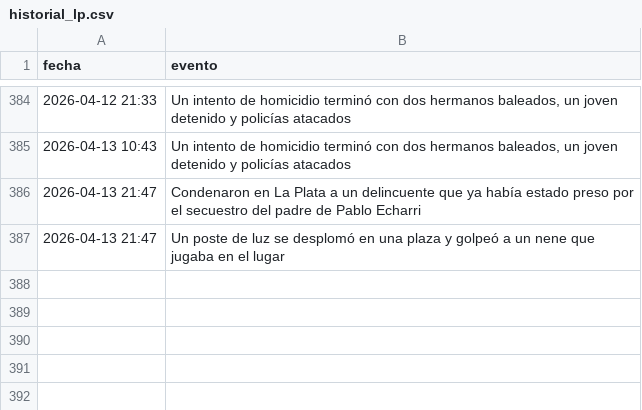
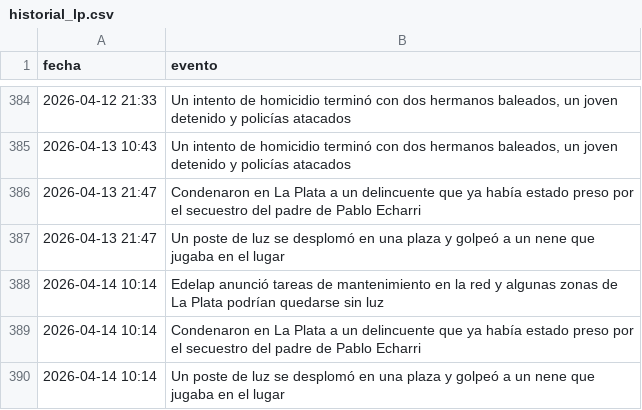
Before and after one commit to FacundoSu1986/monitor-servicios-lp, a CSV file: historial_lp.csv, drawn as a sheet; only a part is shown, gaps mark what is left out; the diff names each change by its address in the sheet, - before the commit and + after, or states it on an @@ line.

```diff
--- a/historial_lp.csv
+++ b/historial_lp.csv
+row 388: 2026-04-14 10:14 | Edelap anunció tareas de mantenimiento en la red y algunas zonas de La Plata podrían quedarse sin luz
+row 389: 2026-04-14 10:14 | Condenaron en La Plata a un delincuente que ya había estado preso por el secuestro del padre de Pablo Echarri
+row 390: 2026-04-14 10:14 | Un poste de luz se desplomó en una plaza y golpeó a un nene que jugaba en el lugar
```
